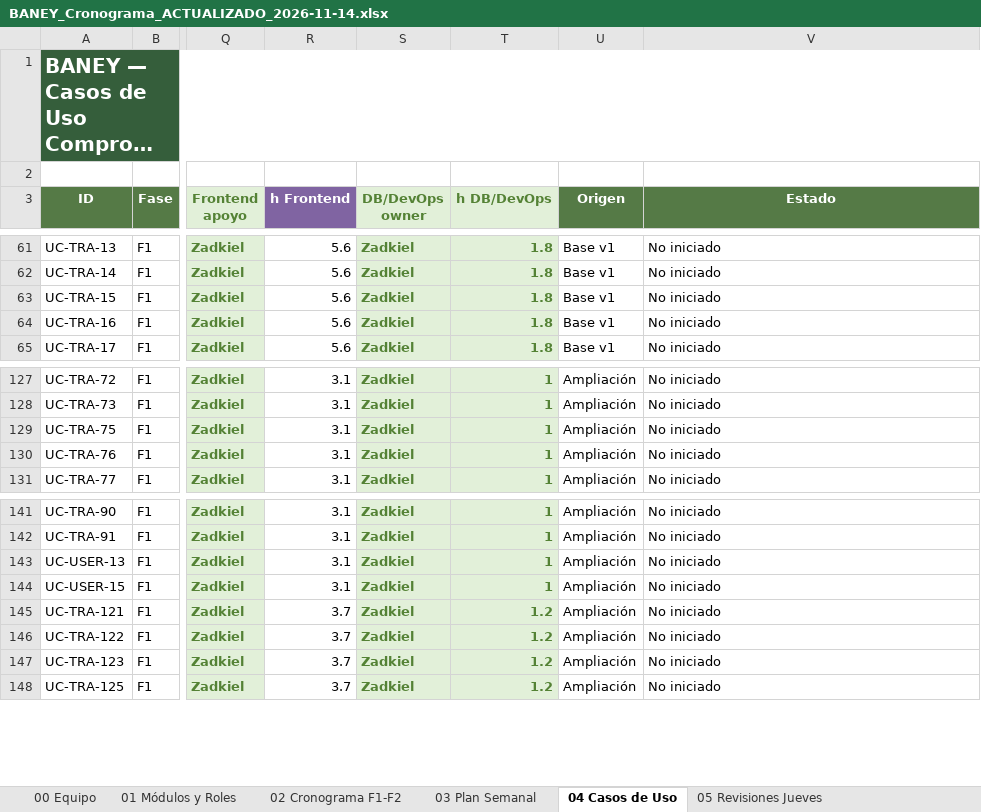
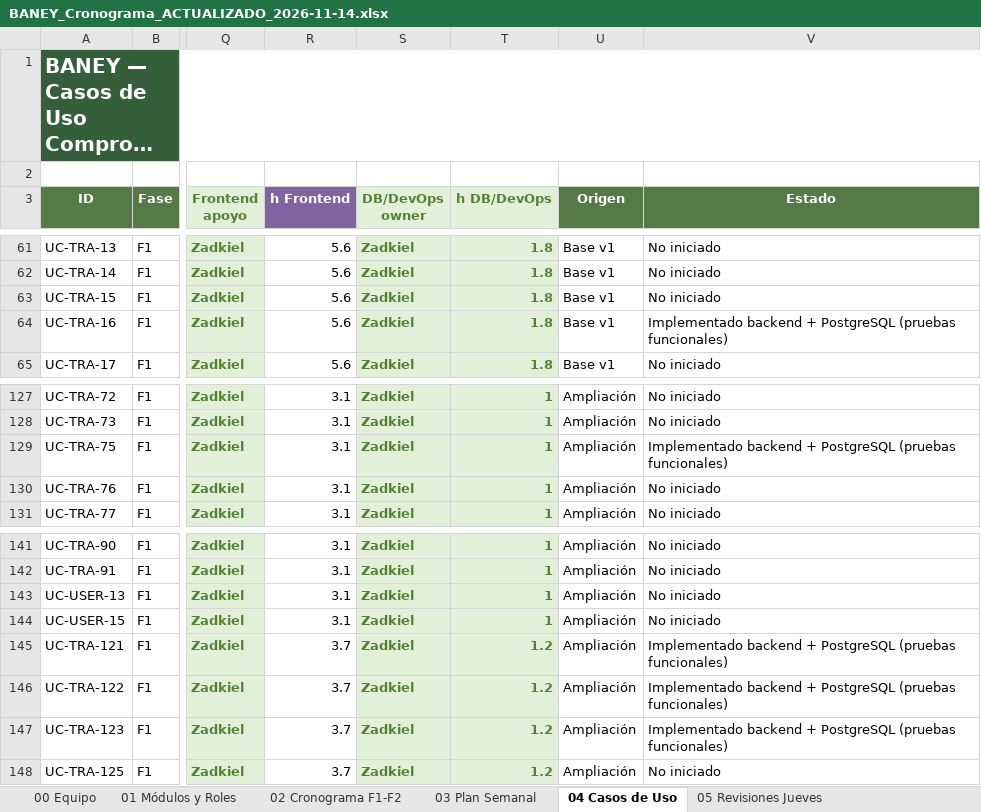
Before and after one commit to caneyRD/transport-service, an Excel workbook: outputs/cronograma-2026-11-14/BANEY_Cronograma_ACTUALIZADO_2026-11-14.xlsx, sheet 04 Casos de Uso, drawn as a sheet; only a part is shown, gaps mark what is left out; long unchanged cells end in …; values as stored, in another font and other column widths than the file's, no borders; conditional formats and table styles not drawn; the diff names each change by its address in the sheet, - before the commit and + after, or states it on an @@ line.

```diff
--- a/outputs/cronograma-2026-11-14/BANEY_Cronograma_ACTUALIZADO_2026-11-14.xlsx (sheet 04 Casos de Uso)
+++ b/outputs/cronograma-2026-11-14/BANEY_Cronograma_ACTUALIZADO_2026-11-14.xlsx (sheet 04 Casos de Uso)
-V64 (Estado): No iniciado
+V64 (Estado): Implementado backend + PostgreSQL (pruebas funcionales)
-V129 (Estado): No iniciado
+V129 (Estado): Implementado backend + PostgreSQL (pruebas funcionales)
-V145:V147 (Estado): No iniciado
+V145:V147 (Estado): Implementado backend + PostgreSQL (pruebas funcionales)
```
Also changed, not shown: sheet 07 F1 Casos Completo, 7 other files.
